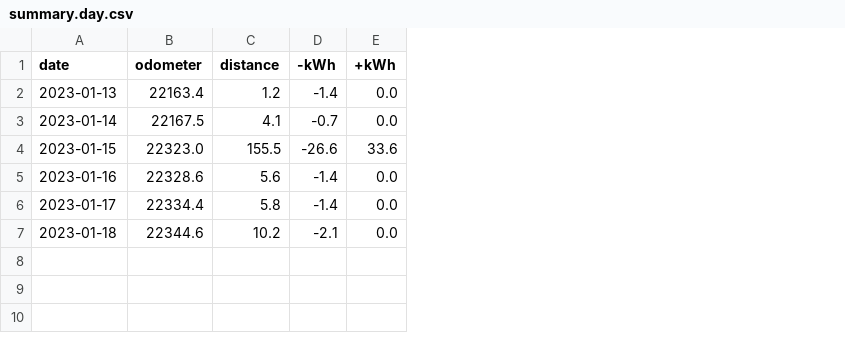
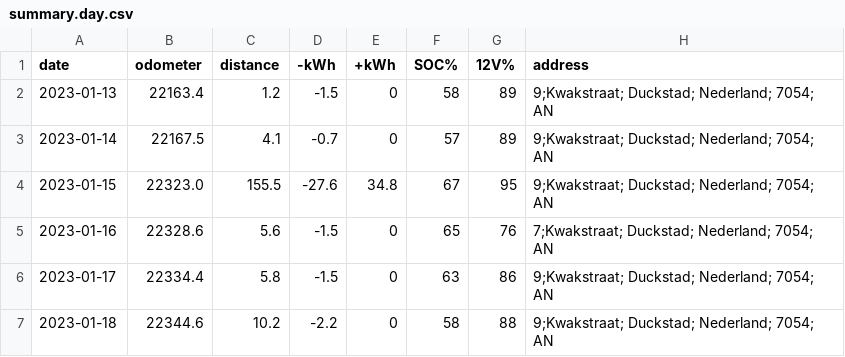
Before and after one commit to ZuinigeRijder/hyundai_kia_connect_monitor, a CSV file: examples/summary.day.csv, drawn as a sheet; the diff names each change by its address in the sheet, - before the commit and + after, or states it on an @@ line.

```diff
--- a/examples/summary.day.csv
+++ b/examples/summary.day.csv
+column F (SOC%), rows 2-7: 58 | 57 | 67 | 65 | 63 | 58
+column G (12V%), rows 2-7: 89 | 89 | 95 | 76 | 86 | 88
+column H (address), rows 2-7: 9;Kwakstraat; Duckstad; Nederland; 7054; AN | 9;Kwakstraat; Duckstad; Nederland; 7054; AN | 9;Kwakstraat; Duckstad; Nederland; 7054; AN | 7;Kwakstraat; Duckstad; Nederland; 7054; AN | 9;Kwakstraat; Duckstad; Nederland; 7054; AN | 9;Kwakstraat; Duckstad; Nederland; 7054; AN
-D2 (-kWh): -1.4
+D2 (-kWh): -1.5
-E2:E3 (+kWh): 0.0
+E2:E3 (+kWh): 0
-D4 (-kWh): -26.6
+D4 (-kWh): -27.6
-E4 (+kWh): 33.6
+E4 (+kWh): 34.8
-D5:D6 (-kWh): -1.4
+D5:D6 (-kWh): -1.5
-E5:E7 (+kWh): 0.0
+E5:E7 (+kWh): 0
-D7 (-kWh): -2.1
+D7 (-kWh): -2.2
```
Also changed, not shown: examples/summary.trip.csv, 22 other files.
